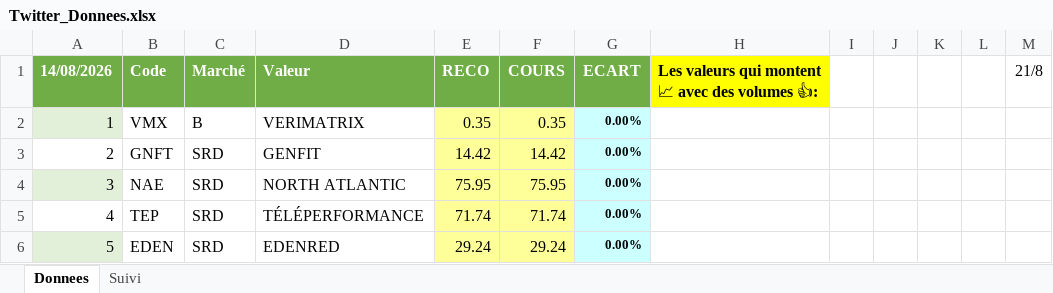
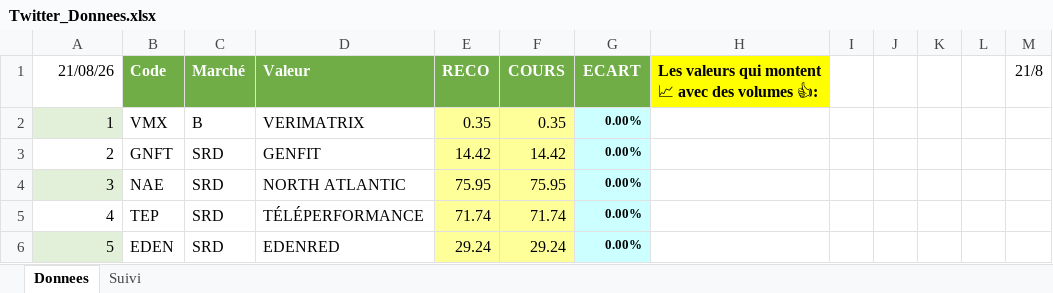
Before and after one commit to Charly33436/Swing_Trading, an Excel workbook: Twitter_Donnees.xlsx, sheet Donnees, drawn as a sheet; only a part is shown; values as stored, in another font and other column widths than the file's, no borders; the diff names each change by its address in the sheet, - before the commit and + after, or states it on an @@ line.

Commit message:
Mise à jour auto - 2026-08-21 19:49

```diff
--- a/Twitter_Donnees.xlsx (sheet Donnees)
+++ b/Twitter_Donnees.xlsx (sheet Donnees)
-A1: 14/08/2026
+A1: 21/08/26
@@ A1 fill: #70AD47 → none, bold: on → off, text colour: #FFFFFF → black @@
```
